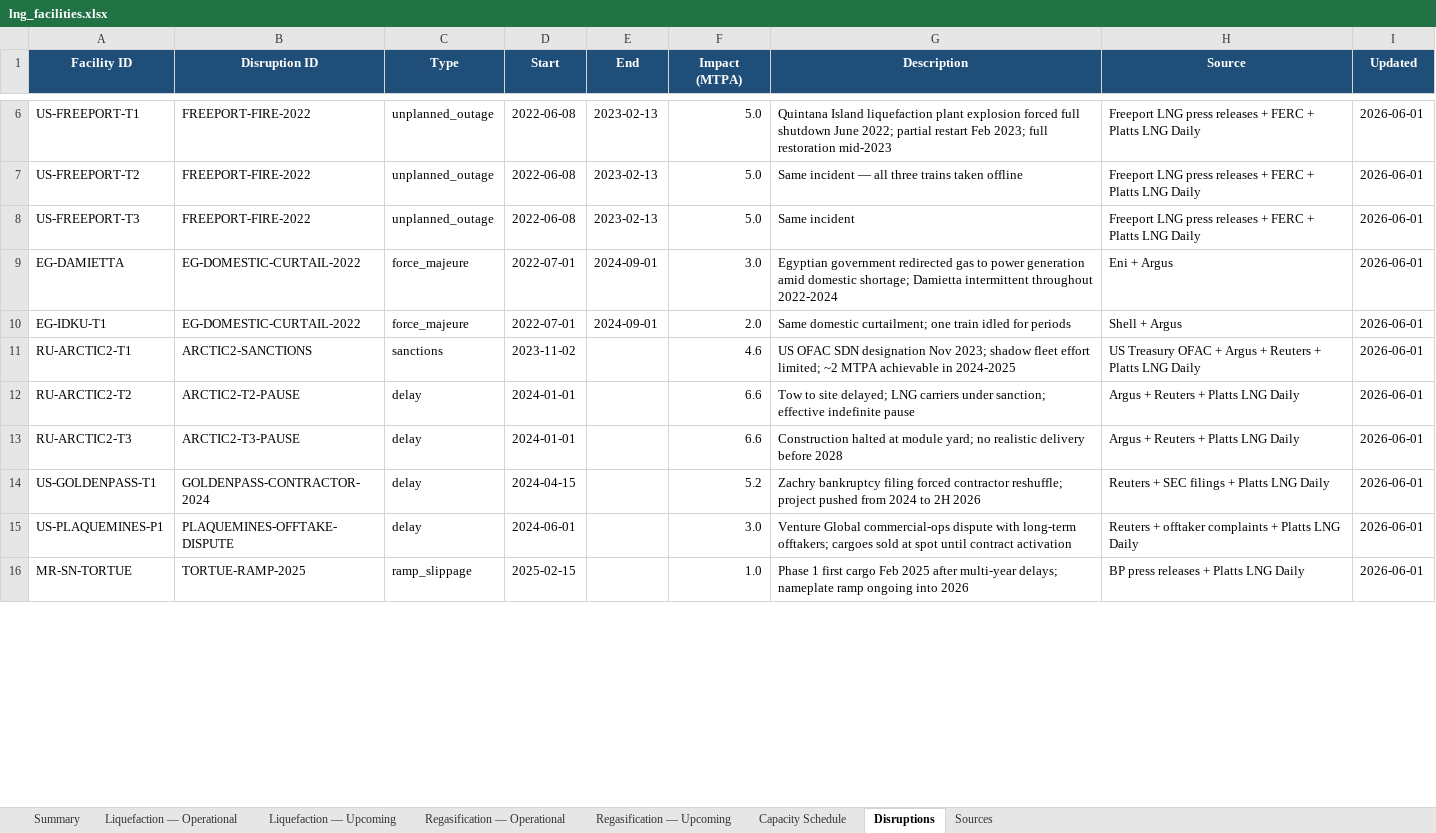
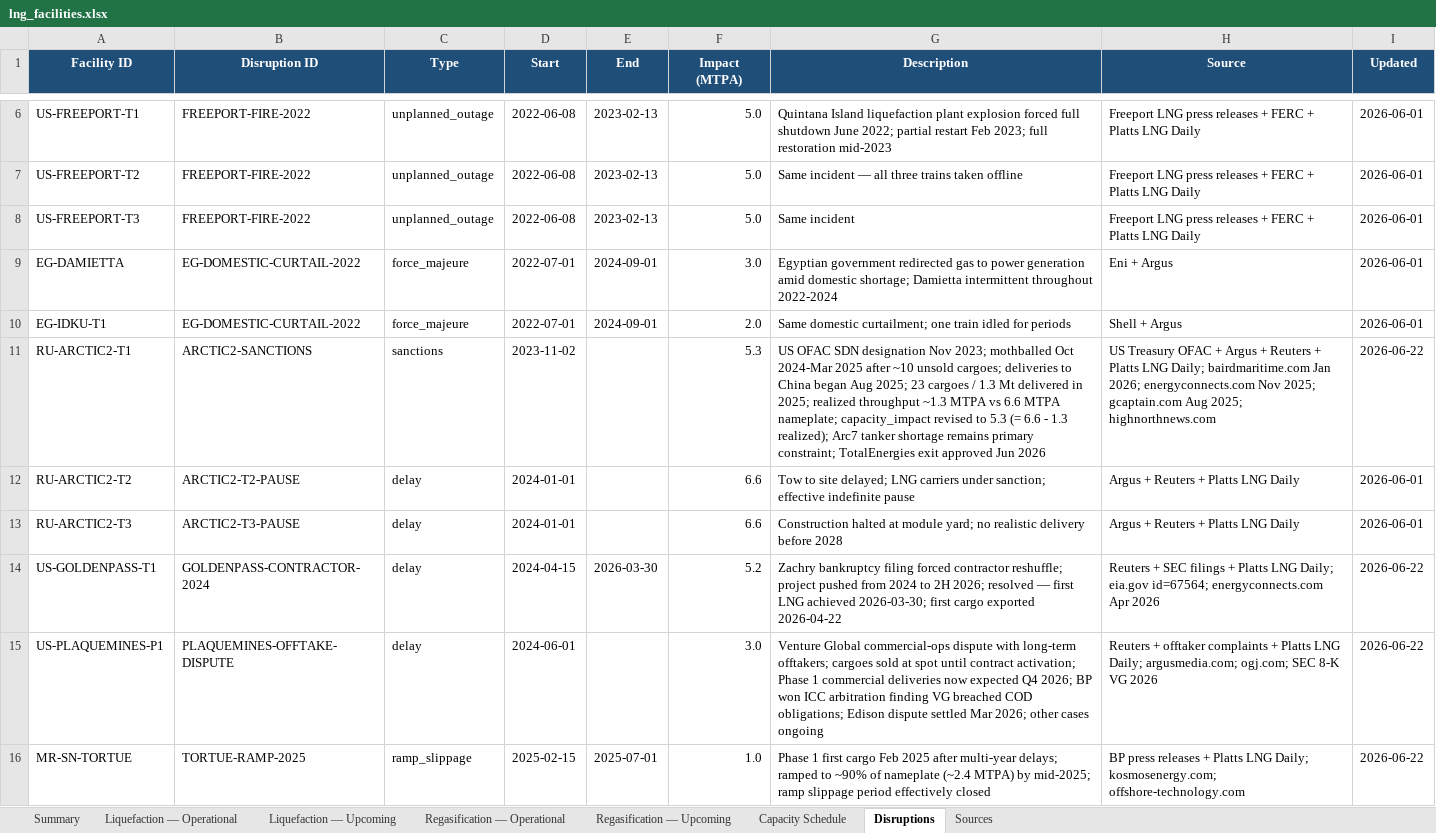
Before and after one commit to martibgn4/BGN_Claude, an Excel workbook: data/reports/lng_facilities.xlsx, sheet Disruptions, drawn as a sheet; only a part is shown, gaps mark what is left out; values as stored, in another font and other column widths than the file's, no borders; the diff covers the shown part only; the diff names each change by its address in the sheet, - before the commit and + after, or states it on an @@ line.

```diff
--- a/data/reports/lng_facilities.xlsx (sheet Disruptions)
+++ b/data/reports/lng_facilities.xlsx (sheet Disruptions)
-F11 (Impact (MTPA)): 4.6
+F11 (Impact (MTPA)): 5.3
-G11 (Description): …Nov 2023; shadow fleet effort limited; ~2 MTPA achievable in 2024-2025
+G11 (Description): …Nov 2023; mothballed Oct 2024-Mar 2025 after ~10 unsold cargoes; deliveries to China began Aug 2025; 23 cargoes / 1.3 Mt delivered in 2025; realized throughput ~1.3 MTPA vs 6.6 MTPA nameplate; capacity_impact revised to 5.3 (= 6.6 - 1.3 realized); Arc7 tanker shortage remains primary constraint; TotalEnergies exit approved Jun 2026
-H11 (Source): …Platts LNG Daily
+H11 (Source): …Platts LNG Daily; bairdmaritime.com Jan 2026; energyconnects.com Nov 2025; gcaptain.com Aug 2025; highnorthnews.com
-I11 (Updated): 2026-06-01
+I11 (Updated): 2026-06-22
-E14 (End): (empty)
+E14 (End): 2026-03-30
-G14 (Description): …to 2H 2026
+G14 (Description): …to 2H 2026; resolved — first LNG achieved 2026-03-30; first cargo exported 2026-04-22
-H14 (Source): …Platts LNG Daily
+H14 (Source): …Platts LNG Daily; eia.gov id=67564; energyconnects.com Apr 2026
-I14:I16 (Updated): 2026-06-01
+I14:I16 (Updated): 2026-06-22
-G15 (Description): …until contract activation
+G15 (Description): …until contract activation; Phase 1 commercial deliveries now expected Q4 2026; BP won ICC arbitration finding VG breached COD obligations; Edison dispute settled Mar 2026; other cases ongoing
-H15 (Source): …Platts LNG Daily
+H15 (Source): …Platts LNG Daily; argusmedia.com; ogj.com; SEC 8-K VG 2026
-E16 (End): (empty)
+E16 (End): 2025-07-01
-G16 (Description): …multi-year delays; nameplate ramp ongoing into 2026
+G16 (Description): …multi-year delays; ramped to ~90% of nameplate (~2.4 MTPA) by mid-2025; ramp slippage period effectively closed
-H16 (Source): …Platts LNG Daily
+H16 (Source): …Platts LNG Daily; kosmosenergy.com; offshore-technology.com
```
Also changed, not shown: 3 added rows and 13 edited cells elsewhere in this sheet, sheet Liquefaction — Upcoming, sheet Sources, sheet Summary, sheet Capacity Schedule, sheet Liquefaction — Operational, formulas that keep their value, 3 other files.
